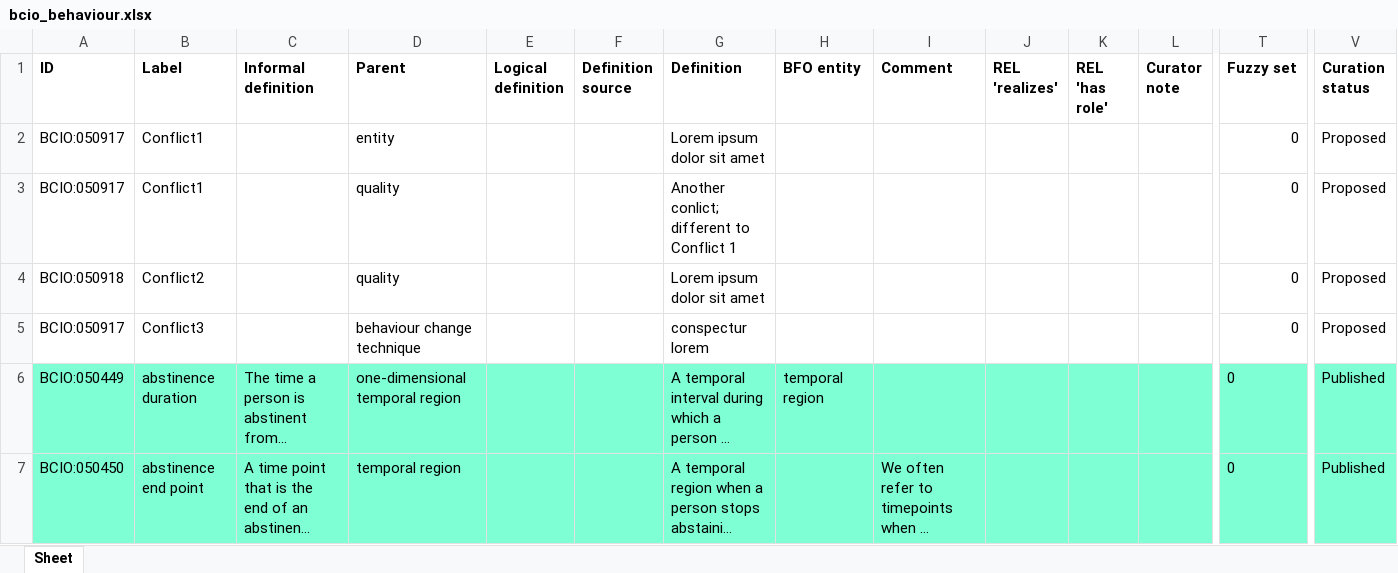
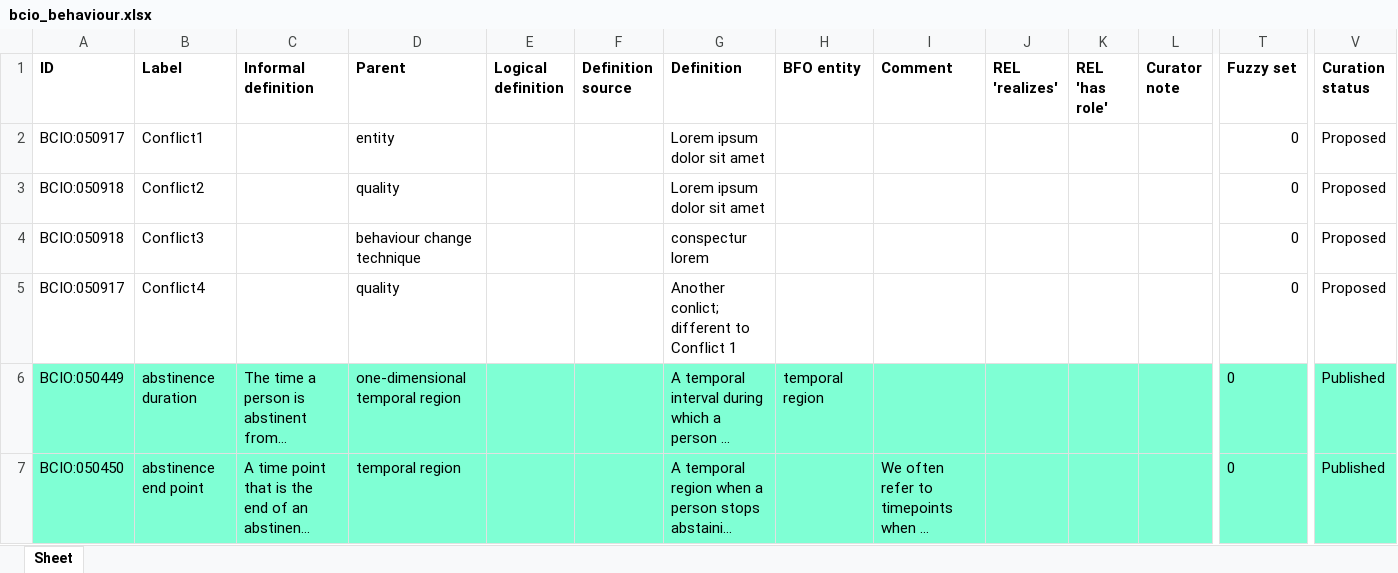
Before and after one commit to b-gehrke/BCIO, an Excel workbook: Behaviour/bcio_behaviour.xlsx, sheet Sheet, drawn as a sheet; only a part is shown, gaps mark what is left out; long unchanged cells end in …; values as stored, in another font and other column widths than the file's, no borders; removed rows and columns are numbered as before the commit, all else as after; rows hold the shown columns only; the diff names each change by its address in the sheet, - before the commit and + after, or states it on an @@ line.

Commit message:
Updating bcio_behaviour.xlsx

```diff
--- a/Behaviour/bcio_behaviour.xlsx (sheet Sheet)
+++ b/Behaviour/bcio_behaviour.xlsx (sheet Sheet)
-row 3: BCIO:050917 | Conflict1 |  | quality |  |  | Another conlict; different to Conflict 1 |  |  |  |  |  | 0 | Proposed
+row 4: BCIO:050918 | Conflict3 |  | behaviour change technique |  |  | conspectur lorem |  |  |  |  |  | 0 | Proposed
-B5 (Label): Conflict3
+B5 (Label): Conflict4
-D5 (Parent): behaviour change technique
+D5 (Parent): quality
-G5 (Definition): conspectur lorem
+G5 (Definition): Another conlict; different to Conflict 1
```
